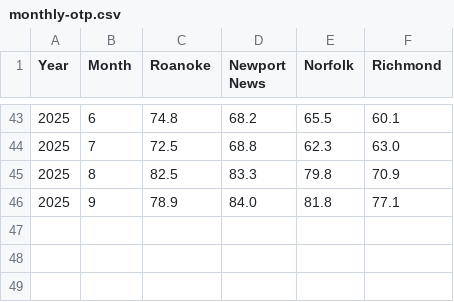
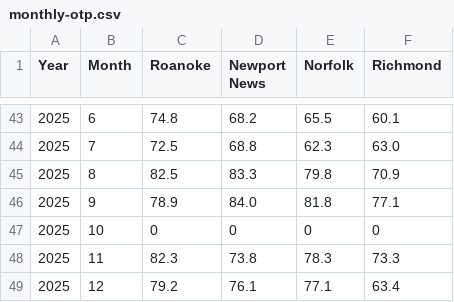
Before and after one commit to rhwood/amtk-va-ridership, a CSV file: src/monthly-otp.csv, drawn as a sheet; only a part is shown, gaps mark what is left out; the diff names each change by its address in the sheet, - before the commit and + after, or states it on an @@ line.

```diff
--- a/src/monthly-otp.csv
+++ b/src/monthly-otp.csv
+row 47: 2025 | 10 | 0 | 0 | 0 | 0
+row 48: 2025 | 11 | 82.3 | 73.8 | 78.3 | 73.3
+row 49: 2025 | 12 | 79.2 | 76.1 | 77.1 | 63.4
```
Also changed, not shown: src/monthly-ridership.csv.
